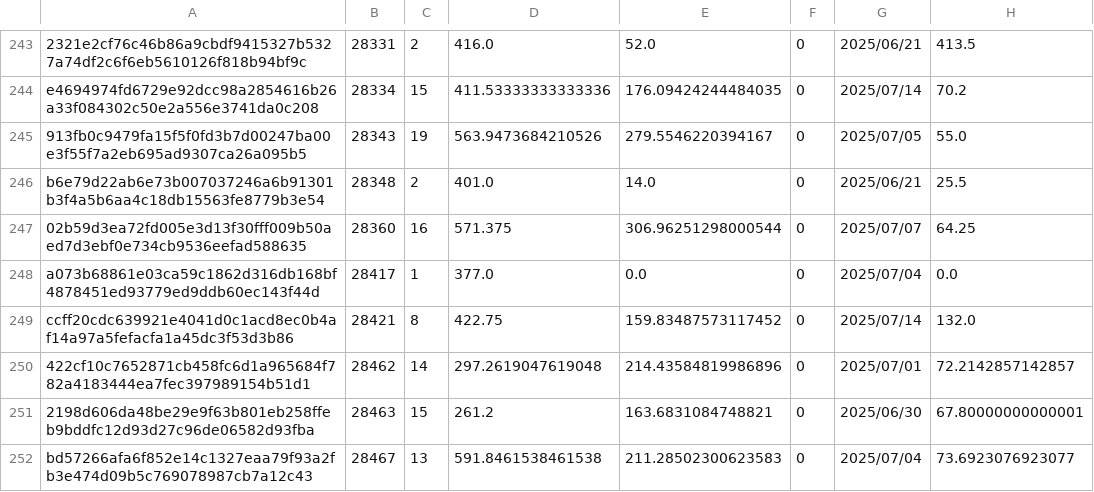
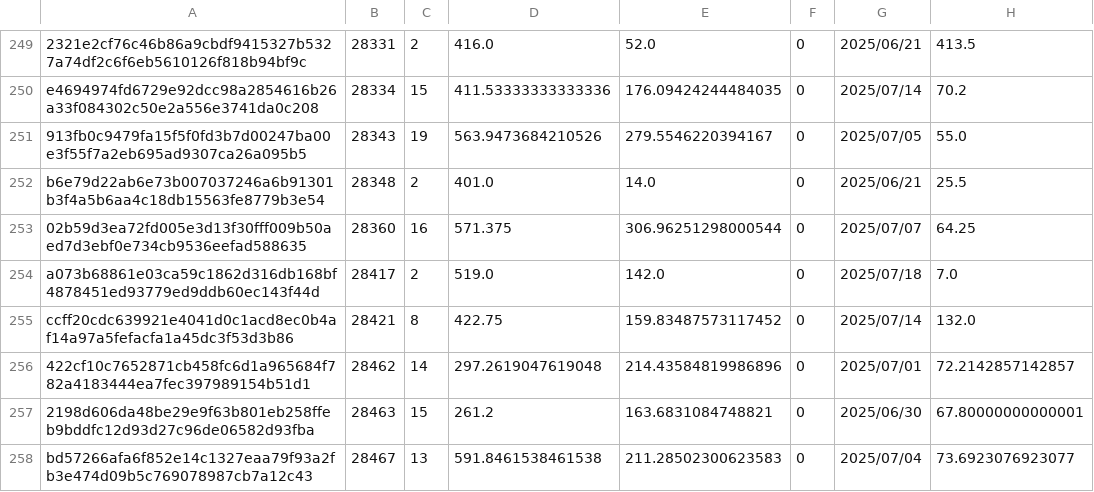
Before and after one commit to Daikie/NCPDA, a CSV file: js/id.csv, drawn as a sheet; only a part is shown, gaps mark what is left out; the diff covers the shown part only.

```diff
--- a/js/id.csv
+++ b/js/id.csv
@@ -247,3 +253,3 @@ b6e79d22ab6e73b007037246a6b91301b3f4a5b6aa4c18db15563fe8779b3e54,28348,2,401.0,1
 02b59d3ea72fd005e3d13f30fff009b50aed7d3ebf0e734cb9536eefad588635,28360,16,571.375,306.96251298000544,0,2025/07/07,64.25
-a073b68861e03ca59c1862d316db168bf4878451ed93779ed9ddb60ec143f44d,28417,1,377.0,0.0,0,2025/07/04,0.0
+a073b68861e03ca59c1862d316db168bf4878451ed93779ed9ddb60ec143f44d,28417,2,519.0,142.0,0,2025/07/18,7.0
 ccff20cdc639921e4041d0c1acd8ec0b4af14a97a5fefacfa1a45dc3f53d3b86,28421,8,422.75,159.83487573117452,0,2025/07/14,132.0
```
Also changed, not shown: 15 added rows and 47 edited cells elsewhere in this file, 1 other file.
